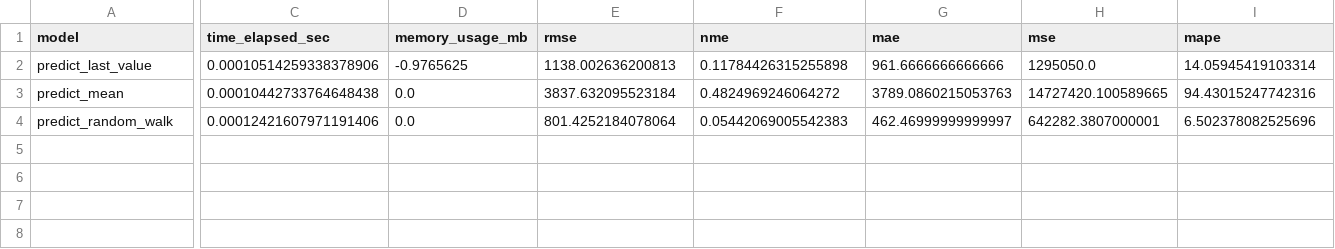
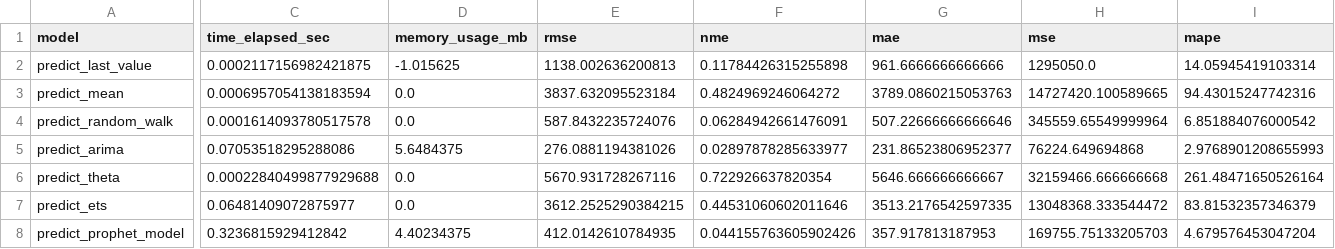
Before and after one commit to georgios-antoniadis/Dissertation_playground, a CSV file: session_file.csv, drawn as a sheet; only a part is shown, gaps mark what is left out; rows hold the shown columns only; the diff covers the shown part only; the diff names each change by its address in the sheet, - before the commit and + after, or states it on an @@ line.

Commit message:
single scoring implementation

```diff
--- a/session_file.csv
+++ b/session_file.csv
-C2 (time_elapsed_sec): 0.00010514259338378906
+C2 (time_elapsed_sec): 0.0002117156982421875
-D2 (memory_usage_mb): -0.9765625
+D2 (memory_usage_mb): -1.015625
-C3 (time_elapsed_sec): 0.00010442733764648438
+C3 (time_elapsed_sec): 0.0006957054138183594
-C4 (time_elapsed_sec): 0.00012421607971191406
+C4 (time_elapsed_sec): 0.0001614093780517578
-E4 (rmse): 801.4252184078064
+E4 (rmse): 587.8432235724076
-F4 (nme): 0.05442069005542383
+F4 (nme): 0.06284942661476091
-G4 (mae): 462.46999999999997
+G4 (mae): 507.22666666666646
-H4 (mse): 642282.3807000001
+H4 (mse): 345559.65549999964
-I4 (mape): 6.502378082525696
+I4 (mape): 6.851884076000542
+row 5: predict_arima | 0.07053518295288086 | 5.6484375 | 276.0881194381026 | 0.02897878285633977 | 231.86523806952377 | 76224.649694868 | 2.9768901208655993
+row 6: predict_theta | 0.00022840499877929688 | 0.0 | 5670.931728267116 | 0.722926637820354 | 5646.666666666667 | 32159466.666666668 | 261.48471650526164
+row 7: predict_ets | 0.06481409072875977 | 0.0 | 3612.2525290384215 | 0.44531060602011646 | 3513.2176542597335 | 13048368.333544472 | 83.81532357346379
+row 8: predict_prophet_model | 0.3236815929412842 | 4.40234375 | 412.0142610784935 | 0.044155763605902426 | 357.917813187953 | 169755.75133205703 | 4.679576453047204
```
Also changed, not shown: 2 edited cells elsewhere in this file.
